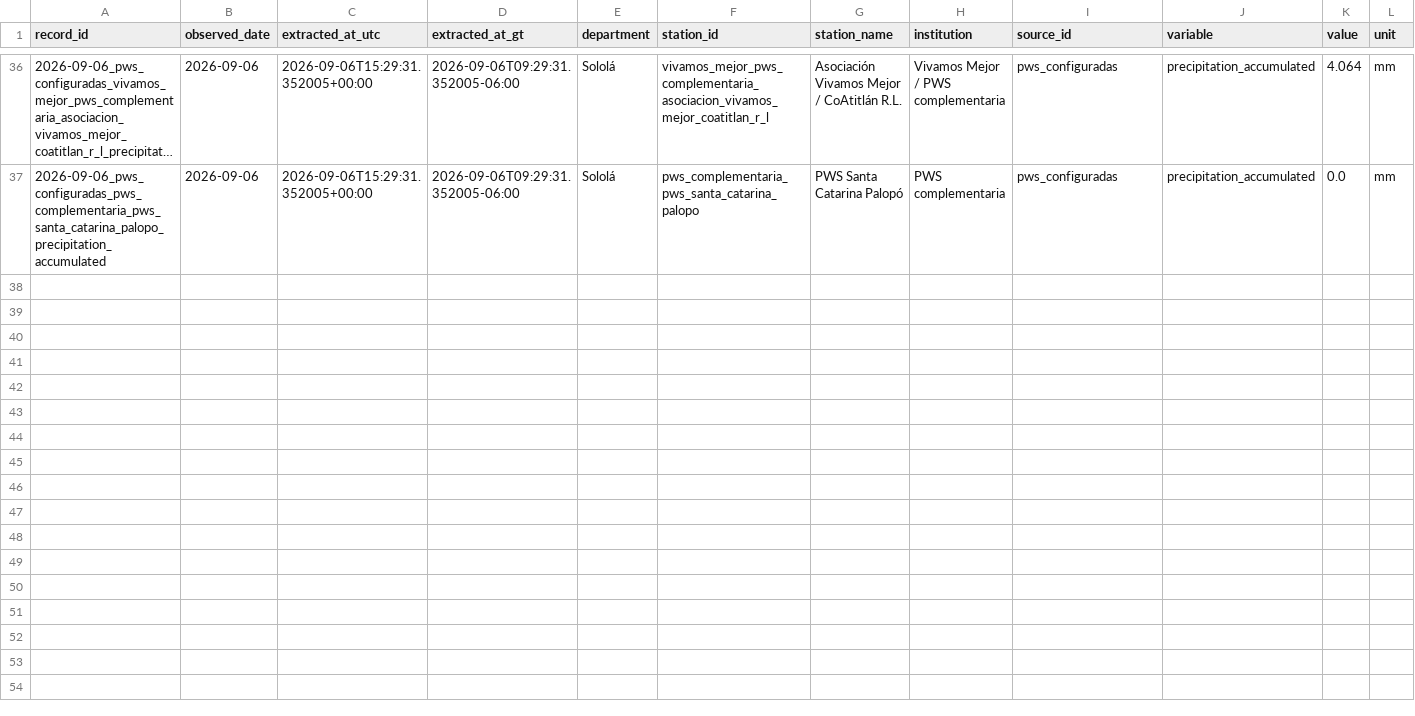
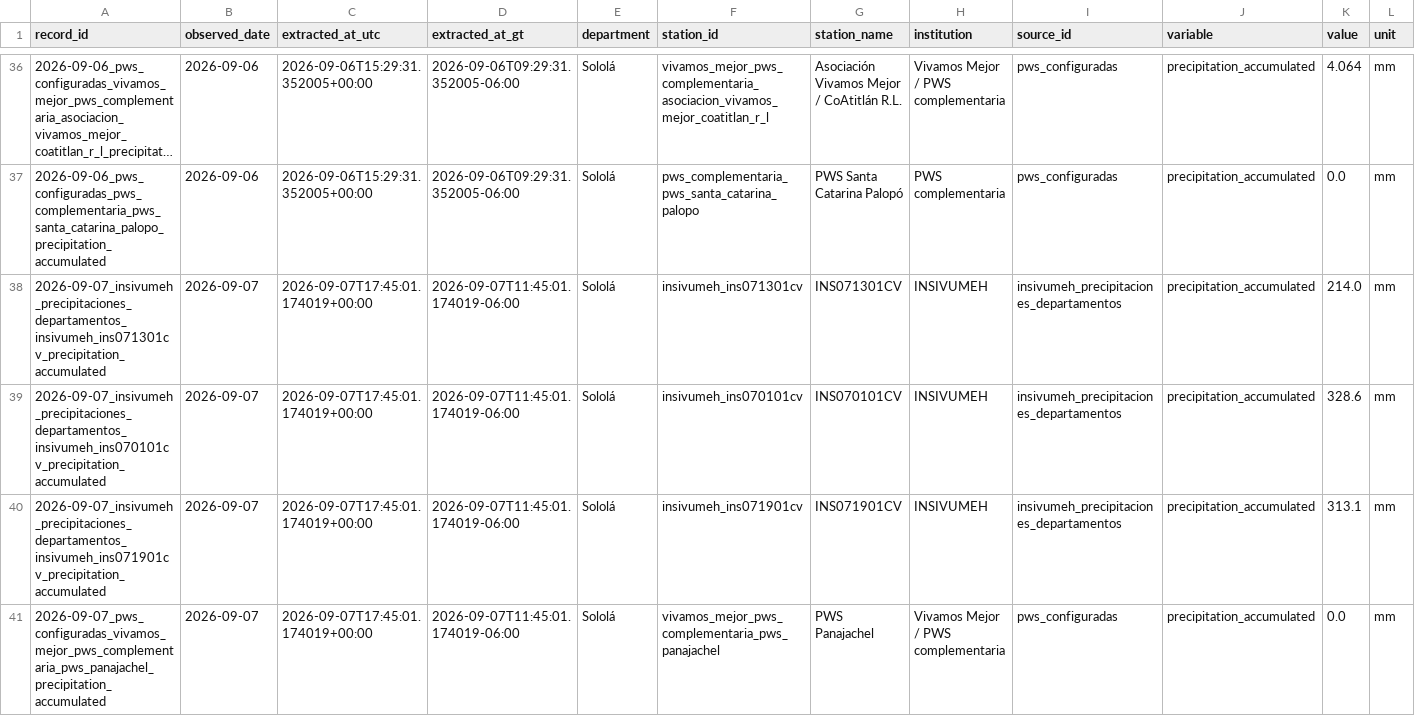
Before and after one commit to geograficaaala/MTA, a CSV file: docs/data/precipitaciones/historico/2026/2026-09.csv, drawn as a sheet; only a part is shown, gaps mark what is left out; long unchanged cells end in …; rows hold the shown columns only; the diff covers the shown part only; the diff names each change by its address in the sheet, - before the commit and + after, or states it on an @@ line.

```diff
--- a/docs/data/precipitaciones/historico/2026/2026-09.csv
+++ b/docs/data/precipitaciones/historico/2026/2026-09.csv
+row 38: 2026-09-07_insivumeh_precipitaciones_departamentos_insivumeh_ins071301cv_precipitation_accumulated | 2026-09-07 | 2026-09-07T17:45:01.174019+00:00 | 2026-09-07T11:45:01.174019-06:00 | Sololá | insivumeh_ins071301cv | INS071301CV | INSIVUMEH | insivumeh_precipitaciones_departamentos | precipitation_accumulated | 214.0 | mm
+row 39: 2026-09-07_insivumeh_precipitaciones_departamentos_insivumeh_ins070101cv_precipitation_accumulated | 2026-09-07 | 2026-09-07T17:45:01.174019+00:00 | 2026-09-07T11:45:01.174019-06:00 | Sololá | insivumeh_ins070101cv | INS070101CV | INSIVUMEH | insivumeh_precipitaciones_departamentos | precipitation_accumulated | 328.6 | mm
+row 40: 2026-09-07_insivumeh_precipitaciones_departamentos_insivumeh_ins071901cv_precipitation_accumulated | 2026-09-07 | 2026-09-07T17:45:01.174019+00:00 | 2026-09-07T11:45:01.174019-06:00 | Sololá | insivumeh_ins071901cv | INS071901CV | INSIVUMEH | insivumeh_precipitaciones_departamentos | precipitation_accumulated | 313.1 | mm
+row 41: 2026-09-07_pws_configuradas_vivamos_mejor_pws_complementaria_pws_panajachel_precipitation_accumulated | 2026-09-07 | 2026-09-07T17:45:01.174019+00:00 | 2026-09-07T11:45:01.174019-06:00 | Sololá | vivamos_mejor_pws_complementaria_pws_panajachel | PWS Panajachel | Vivamos Mejor / PWS complementaria | pws_configuradas | precipitation_accumulated | 0.0 | mm
```
Also changed, not shown: 3 added rows elsewhere in this file, docs/data/precipitaciones/estaciones_precipitacion.csv, 11 other files.
